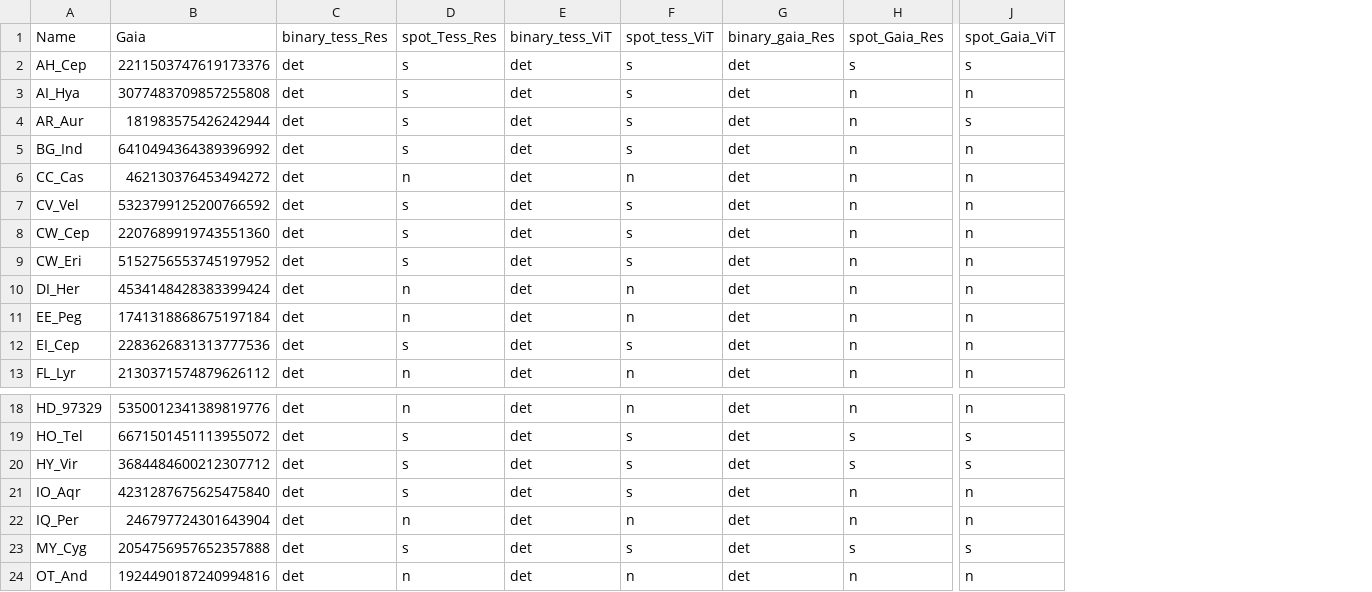
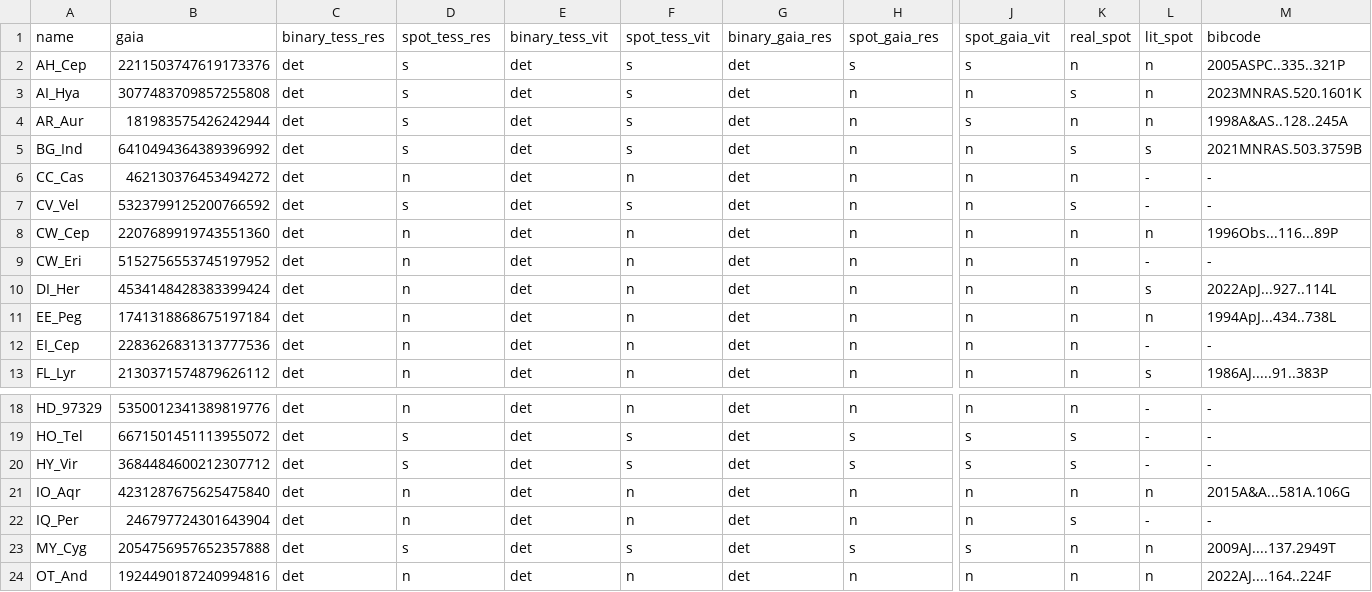
Before and after one commit to gabdeevmaksim/cv_for_eb, a CSV file: data/tests_results/classification_gaia_deb.csv, drawn as a sheet; only a part is shown, gaps mark what is left out; removed rows and columns are numbered as before the commit, all else as after; rows hold the shown columns only; the diff covers the shown part only; the diff names each change by its address in the sheet, - before the commit and + after, or states it on an @@ line.

```diff
--- a/data/tests_results/classification_gaia_deb.csv
+++ b/data/tests_results/classification_gaia_deb.csv
+column K, rows 2-13: n | s | n | s | n | s | n | n | n | n | n | n; rows 18-24: n | s | s | n | s | n | n
+column L, rows 2-13: n | n | n | s | - | - | n | - | s | n | - | s; rows 18-24: - | - | - | n | - | n | n
+column M, rows 2-13: 2005ASPC..335..321P | 2023MNRAS.520.1601K | 1998A&AS..128..245A | 2021MNRAS.503.3759B | - | - | 1996Obs...116...89P | - | 2022ApJ...927..114L | 1994ApJ...434..738L | - | 1986AJ.....91..383P; rows 18-24: - | - | - | 2015A&A...581A.106G | - | 2009AJ....137.2949T | 2022AJ....164..224F
-row 1: Name | Gaia | binary_tess_Res | spot_Tess_Res | binary_tess_ViT | spot_tess_ViT | binary_gaia_Res | spot_Gaia_Res | spot_Gaia_ViT
+row 1: name | gaia | binary_tess_res | spot_tess_res | binary_tess_vit | spot_tess_vit | binary_gaia_res | spot_gaia_res | spot_gaia_vit | real_spot | lit_spot | bibcode
-D8:D9: s
+D8:D9: n
-F8:F9: s
+F8:F9: n
-D12: s
+D12: n
-F12: s
+F12: n
-D21: s
+D21: n
-F21: s
+F21: n
```
Also changed, not shown: 16 edited cells elsewhere in this file, data/tests_results/classification_tess_WUMaCat.csv, 5 other files.
